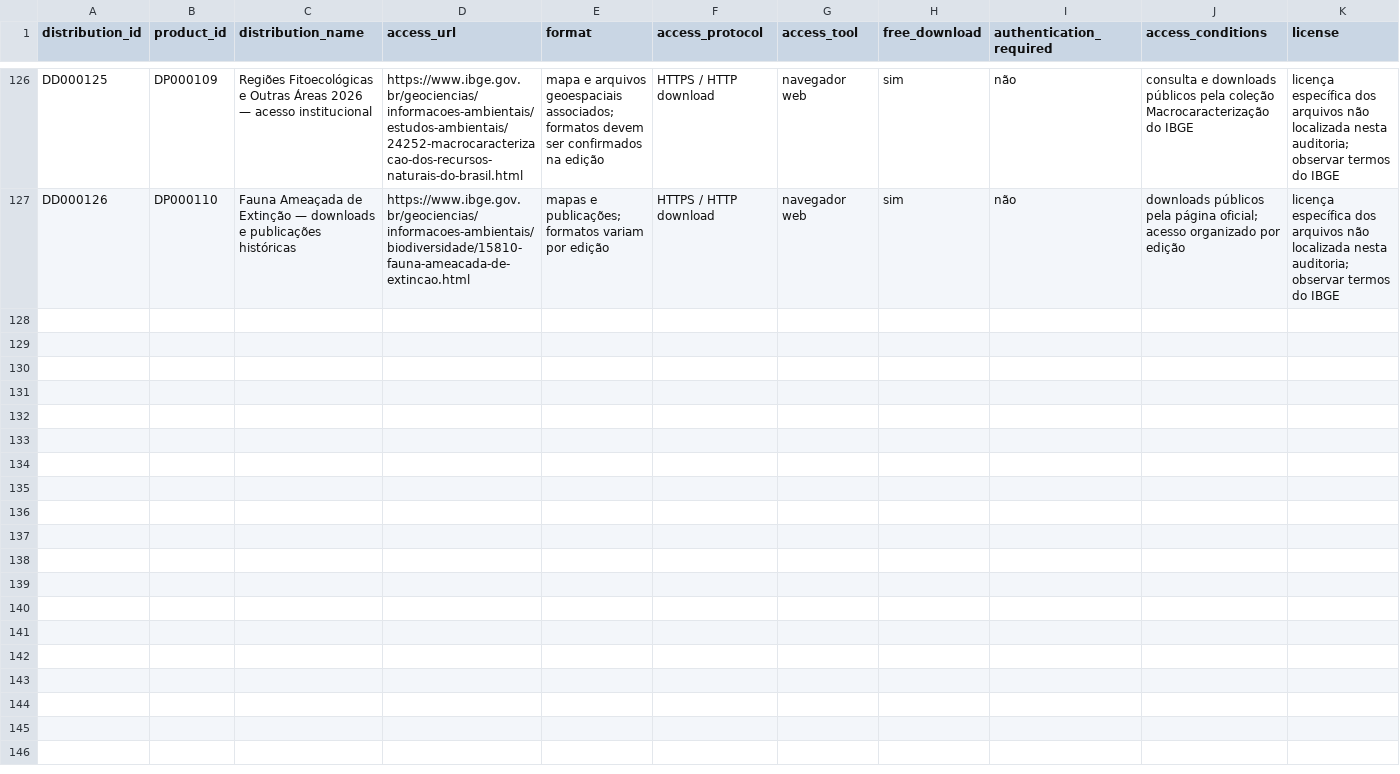
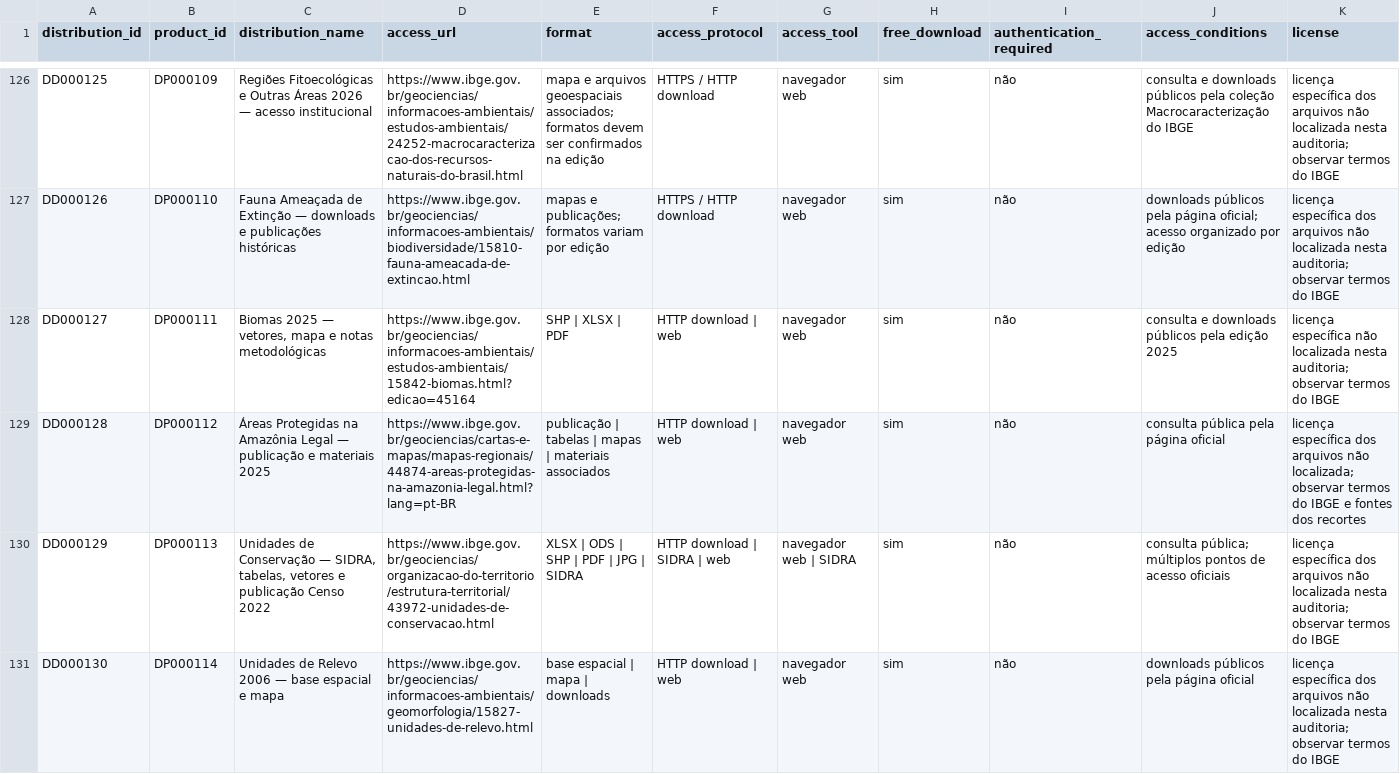
Before and after one commit to Ian-loc/vitrineciencia, a CSV file: data/product_distributions.csv, drawn as a sheet; only a part is shown, gaps mark what is left out; rows hold the shown columns only; the diff covers the shown part only; the diff names each change by its address in the sheet, - before the commit and + after, or states it on an @@ line.

Commit message:
Expandir IBGE: biomas, áreas protegidas, UCs e mapas ambientais (#117)
Materializa 1 nova fonte IBGE, 8 produtos e 8 distribuições com validação relacional, prioridade Brasil, build, auditoria de links, baseline e QA visual.

```diff
--- a/data/product_distributions.csv
+++ b/data/product_distributions.csv
+row 128: DD000127 | DP000111 | Biomas 2025 — vetores, mapa e notas metodológicas | https://www.ibge.gov.br/geociencias/informacoes-ambientais/estudos-ambientais/15842-biomas.html?edicao=45164 | SHP | XLSX | PDF | HTTP download | web | navegador web | sim | não | consulta e downloads públicos pela edição 2025 | licença específica não localizada nesta auditoria; observar termos do IBGE
+row 129: DD000128 | DP000112 | Áreas Protegidas na Amazônia Legal — publicação e materiais 2025 | https://www.ibge.gov.br/geociencias/cartas-e-mapas/mapas-regionais/44874-areas-protegidas-na-amazonia-legal.html?lang=pt-BR | publicação | tabelas | mapas | materiais associados | HTTP download | web | navegador web | sim | não | consulta pública pela página oficial | licença específica dos arquivos não localizada; observar termos do IBGE e fontes dos recortes
+row 130: DD000129 | DP000113 | Unidades de Conservação — SIDRA, tabelas, vetores e publicação Censo 2022 | https://www.ibge.gov.br/geociencias/organizacao-do-territorio/estrutura-territorial/43972-unidades-de-conservacao.html | XLSX | ODS | SHP | PDF | JPG | SIDRA | HTTP download | SIDRA | web | navegador web | SIDRA | sim | não | consulta pública; múltiplos pontos de acesso oficiais | licença específica dos arquivos não localizada nesta auditoria; observar termos do IBGE
+row 131: DD000130 | DP000114 | Unidades de Relevo 2006 — base espacial e mapa | https://www.ibge.gov.br/geociencias/informacoes-ambientais/geomorfologia/15827-unidades-de-relevo.html | base espacial | mapa | downloads | HTTP download | web | navegador web | sim | não | downloads públicos pela página oficial | licença específica dos arquivos não localizada nesta auditoria; observar termos do IBGE
```
Also changed, not shown: 4 added rows elsewhere in this file, data/data_resources.csv, 3 other files.
